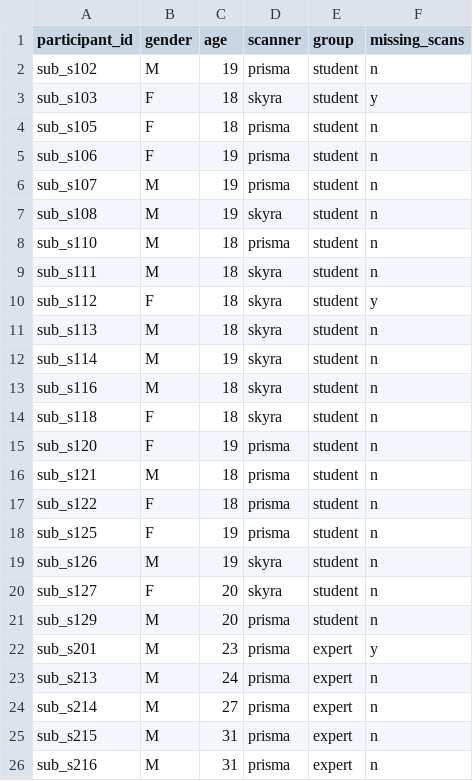
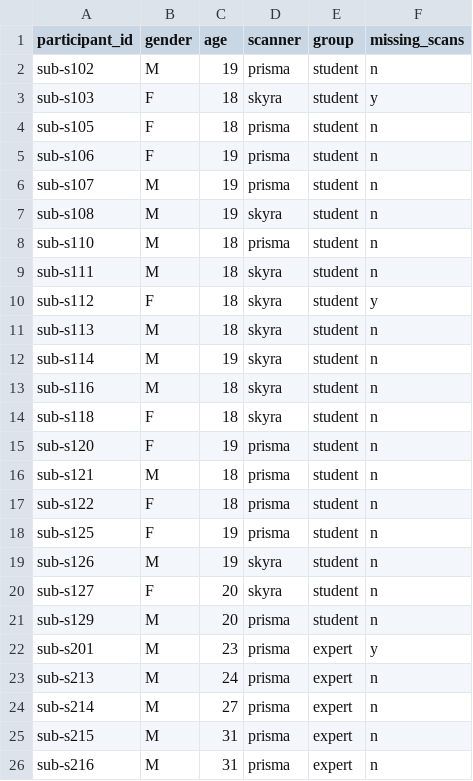
Before and after one commit to OpenNeuroDatasets-JSONLD/ds003233, a TSV file: participants.tsv, drawn as a sheet.

Commit message:
[DATALAD] Recorded changes

```diff
--- a/participants.tsv
+++ b/participants.tsv
@@ -1,26 +1,26 @@
 participant_id	gender	age	scanner	group	missing_scans
-sub_s102	M	19	prisma	student	n
-sub_s103	F	18	skyra	student	y
-sub_s105	F	18	prisma	student	n
-sub_s106	F	19	prisma	student	n
-sub_s107	M	19	prisma	student	n
-sub_s108	M	19	skyra	student	n
-sub_s110	M	18	prisma	student	n
-sub_s111	M	18	skyra	student	n
-sub_s112	F	18	skyra	student	y
-sub_s113	M	18	skyra	student	n
-sub_s114	M	19	skyra	student	n
-sub_s116	M	18	skyra	student	n
-sub_s118	F	18	skyra	student	n
-sub_s120	F	19	prisma	student	n
-sub_s121	M	18	prisma	student	n
-sub_s122	F	18	prisma	student	n
-sub_s125	F	19	prisma	student	n
-sub_s126	M	19	skyra	student	n
-sub_s127	F	20	skyra	student	n
-sub_s129	M	20	prisma	student	n
-sub_s201	M	23	prisma	expert	y
-sub_s213	M	24	prisma	expert	n
-sub_s214	M	27	prisma	expert	n
-sub_s215	M	31	prisma	expert	n
-sub_s216	M	31	prisma	expert	n
+sub-s102	M	19	prisma	student	n
+sub-s103	F	18	skyra	student	y
+sub-s105	F	18	prisma	student	n
+sub-s106	F	19	prisma	student	n
+sub-s107	M	19	prisma	student	n
+sub-s108	M	19	skyra	student	n
+sub-s110	M	18	prisma	student	n
+sub-s111	M	18	skyra	student	n
+sub-s112	F	18	skyra	student	y
+sub-s113	M	18	skyra	student	n
+sub-s114	M	19	skyra	student	n
+sub-s116	M	18	skyra	student	n
+sub-s118	F	18	skyra	student	n
+sub-s120	F	19	prisma	student	n
+sub-s121	M	18	prisma	student	n
+sub-s122	F	18	prisma	student	n
+sub-s125	F	19	prisma	student	n
+sub-s126	M	19	skyra	student	n
+sub-s127	F	20	skyra	student	n
+sub-s129	M	20	prisma	student	n
+sub-s201	M	23	prisma	expert	y
+sub-s213	M	24	prisma	expert	n
+sub-s214	M	27	prisma	expert	n
+sub-s215	M	31	prisma	expert	n
+sub-s216	M	31	prisma	expert	n
```
